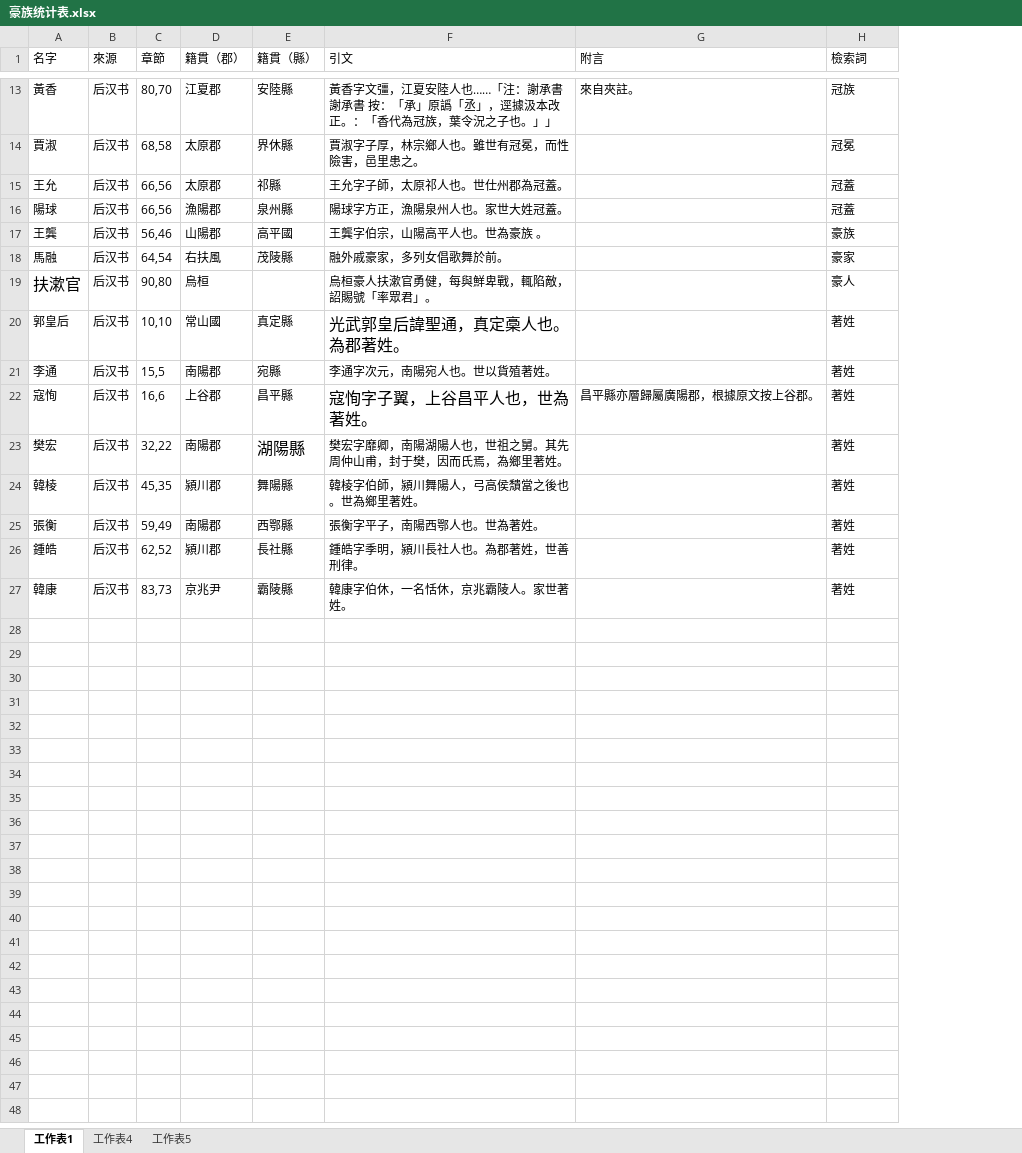
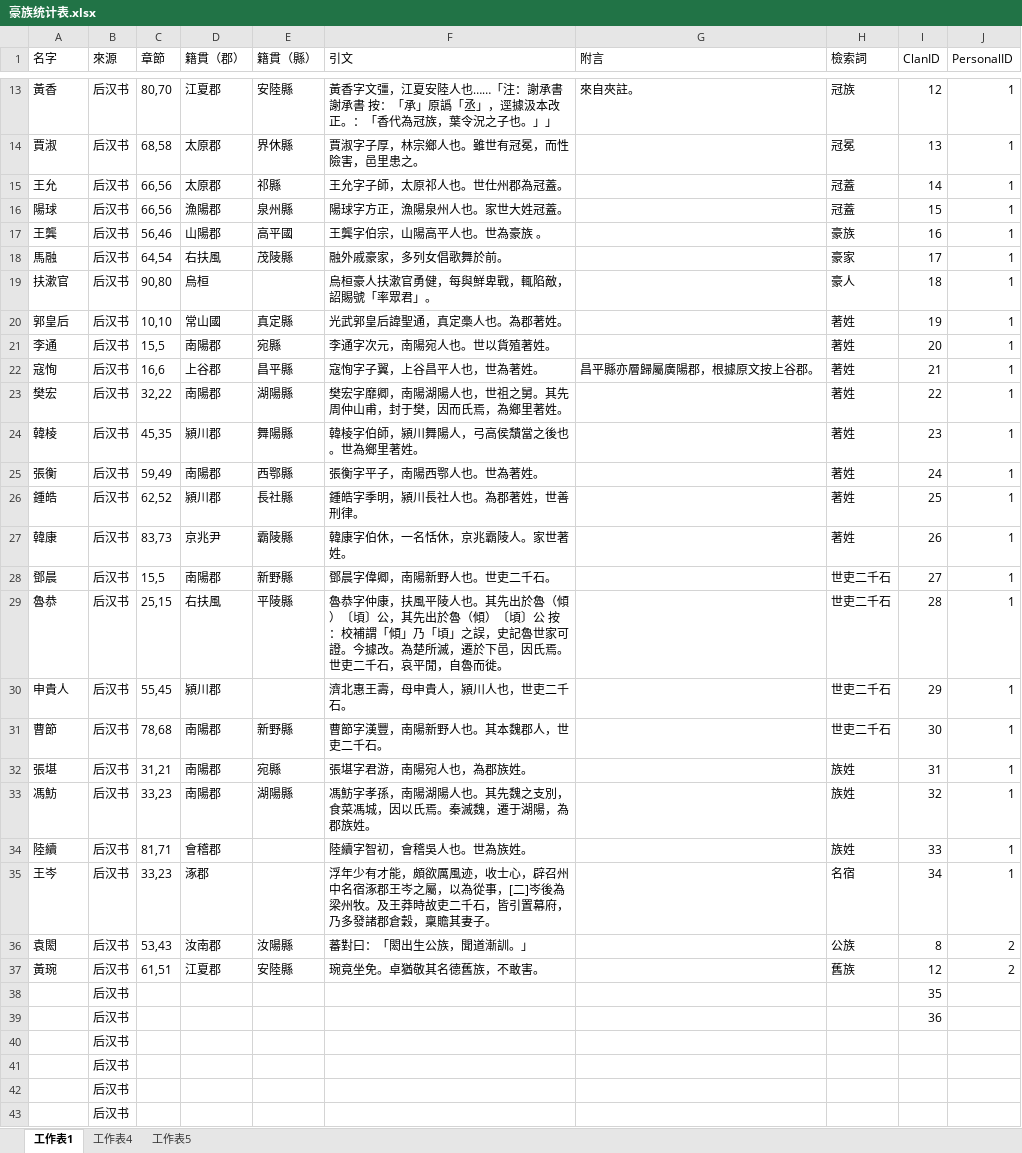
Before and after one commit to shaobaixiong/---, an Excel workbook: CSV/豪族统计表.xlsx, sheet 工作表1, drawn as a sheet; only a part is shown, gaps mark what is left out; values as stored, in another font and other column widths than the file's, no borders; the diff names each change by its address in the sheet, - before the commit and + after, or states it on an @@ line.

Commit message:
更新

```diff
--- a/CSV/豪族统计表.xlsx (sheet 工作表1)
+++ b/CSV/豪族统计表.xlsx (sheet 工作表1)
+column I (ClanID), rows 13-27: 12 | 13 | 14 | 15 | 16 | 17 | 18 | 19 | 20 | 21 | 22 | 23 | 24 | 25 | 26
+column J (PersonalID), rows 13-27: all 1
@@ A19 text size: smaller @@
@@ F20 text size: smaller @@
@@ F22 text size: smaller @@
@@ E23 text size: smaller @@
+row 28: 鄧晨 | 后汉书 | 15,5 | 南陽郡 | 新野縣 | 鄧晨字偉卿，南陽新野人也。世吏二千石。 |  | 世吏二千石 | 27 | 1
+row 29: 魯恭 | 后汉书 | 25,15 | 右扶風 | 平陵縣 | 魯恭字仲康，扶風平陵人也。其先出於魯（傾）〔頃〕公，其先出於魯（傾）〔頃〕公 按：校補謂「傾」乃「頃」之誤，史記魯世家可證。今據改。為楚所滅，遷於下邑，因氏焉。世吏二千石，哀平閒，自魯而徙。 |  | 世吏二千石 | 28 | 1
+row 30: 申貴人 | 后汉书 | 55,45 | 潁川郡 |  | 濟北惠王壽，母申貴人，潁川人也，世吏二千石。 |  | 世吏二千石 | 29 | 1
+row 31: 曹節 | 后汉书 | 78,68 | 南陽郡 | 新野縣 | 曹節字漢豐，南陽新野人也。其本魏郡人，世吏二千石。 |  | 世吏二千石 | 30 | 1
+row 32: 張堪 | 后汉书 | 31,21 | 南陽郡 | 宛縣 | 張堪字君游，南陽宛人也，為郡族姓。 |  | 族姓 | 31 | 1
+row 33: 馮魴 | 后汉书 | 33,23 | 南陽郡 | 湖陽縣 | 馮魴字孝孫，南陽湖陽人也。其先魏之支別，食菜馮城，因以氏焉。秦滅魏，遷于湖陽，為郡族姓。 |  | 族姓 | 32 | 1
+row 34: 陸續 | 后汉书 | 81,71 | 會稽郡 |  | 陸續字智初，會稽吳人也。世為族姓。 |  | 族姓 | 33 | 1
+row 35: 王岑 | 后汉书 | 33,23 | 涿郡 |  | 浮年少有才能，頗欲厲風迹，收士心，辟召州中名宿涿郡王岑之屬，以為從事，[二]岑後為梁州牧。及王莽時故吏二千石，皆引置幕府，乃多發諸郡倉穀，稟贍其妻子。 |  | 名宿 | 34 | 1
+row 36: 袁閎 | 后汉书 | 53,43 | 汝南郡 | 汝陽縣 | 蕃對曰：「閎出生公族，聞道漸訓。」 |  | 公族 | 8 | 2
+row 37: 黃琬 | 后汉书 | 61,51 | 江夏郡 | 安陸縣 | 琬竟坐免。卓猶敬其名德舊族，不敢害。 |  | 舊族 | 12 | 2
+row 38:  | 后汉书 |  |  |  |  |  |  | 35
+row 39:  | 后汉书 |  |  |  |  |  |  | 36
+row 40:  | 后汉书
+row 41:  | 后汉书
+row 42:  | 后汉书
+row 43:  | 后汉书
```
